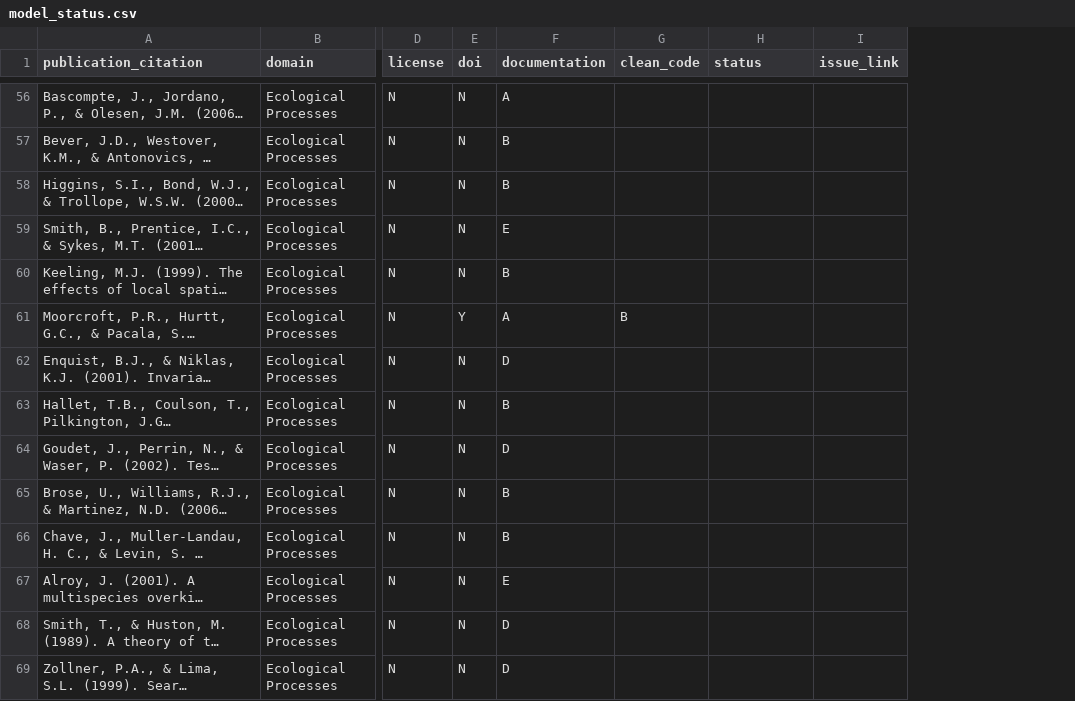
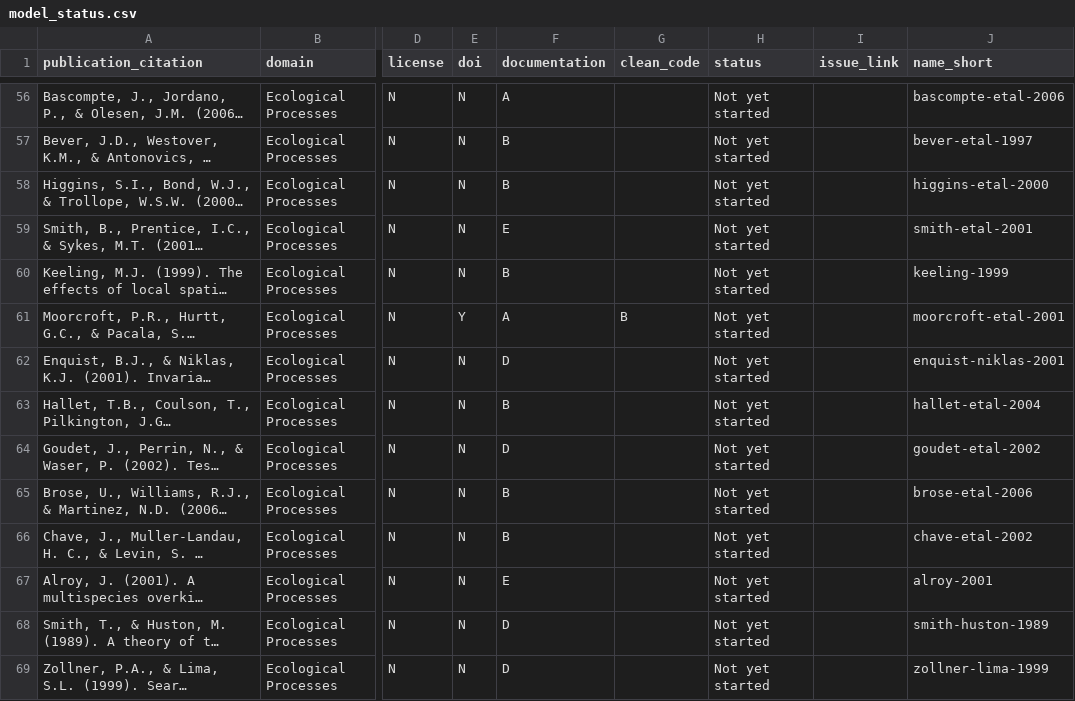
Before and after one commit to make-models-fair/make-models-fair.github.io, a CSV file: data/model_status.csv, drawn as a sheet; only a part is shown, gaps mark what is left out; long unchanged cells end in …; the diff covers the shown part only; the diff names each change by its address in the sheet, - before the commit and + after, or states it on an @@ line.

```diff
--- a/data/model_status.csv
+++ b/data/model_status.csv
+column J (name_short), rows 56-69: bascompte-etal-2006 | bever-etal-1997 | higgins-etal-2000 | smith-etal-2001 | keeling-1999 | moorcroft-etal-2001 | enquist-niklas-2001 | hallet-etal-2004 | goudet-etal-2002 | brose-etal-2006 | chave-etal-2002 | alroy-2001 | smith-huston-1989 | zollner-lima-1999
-H56:H69 (status): (empty)
+H56:H69 (status): Not yet started
```
Also changed, not shown: 94 edited cells elsewhere in this file, 4 other files.
